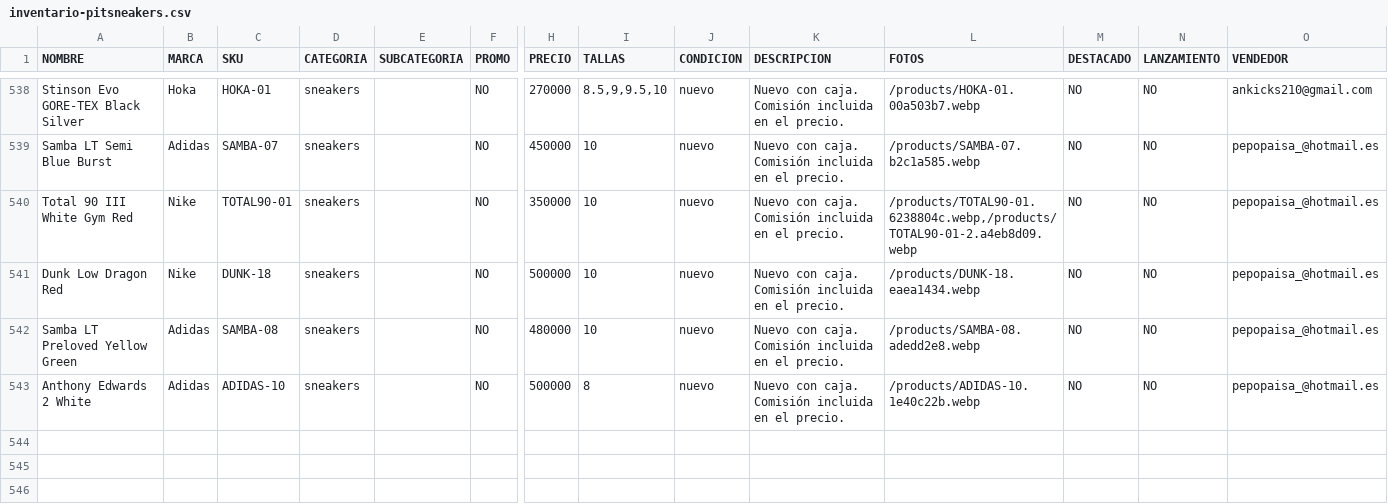
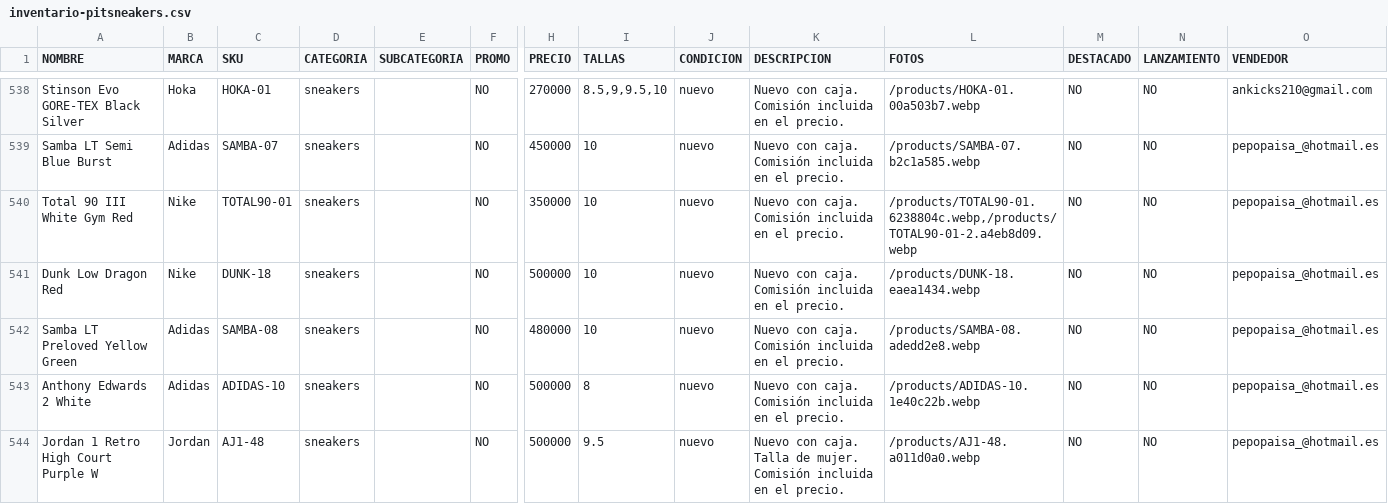
Before and after one commit to pitzsneakerscol-ui/pitsneakers-web, a CSV file: docs/inventario-pitsneakers.csv, drawn as a sheet; only a part is shown, gaps mark what is left out; rows hold the shown columns only; the diff names each change by its address in the sheet, - before the commit and + after, or states it on an @@ line.

```diff
--- a/docs/inventario-pitsneakers.csv
+++ b/docs/inventario-pitsneakers.csv
+row 544: Jordan 1 Retro High Court Purple W | Jordan | AJ1-48 | sneakers |  | NO | 500000 | 9.5 | nuevo | Nuevo con caja. Talla de mujer. Comisión incluida en el precio. | /products/AJ1-48.a011d0a0.webp | NO | NO | pepopaisa_@hotmail.es
```
Also changed, not shown: 3 other files.
